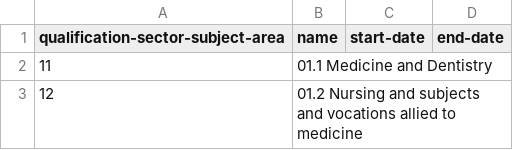
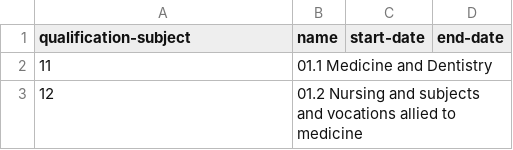
Before and after one commit to openregister/qualification-data, a TSV file: data/qualification-subject.tsv, drawn as a sheet; only a part is shown.

Commit message:
Regenerate data tsv files
The scripts were updated before

```diff
--- a/data/qualification-subject.tsv
+++ b/data/qualification-subject.tsv
@@ -1,2 +1,2 @@
-qualification-sector-subject-area	name	start-date	end-date
+qualification-subject	name	start-date	end-date
 11	01.1 Medicine and Dentistry		
```
Also changed, not shown: 1 other file.
